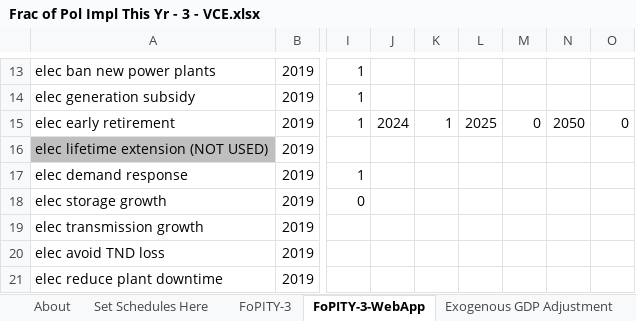
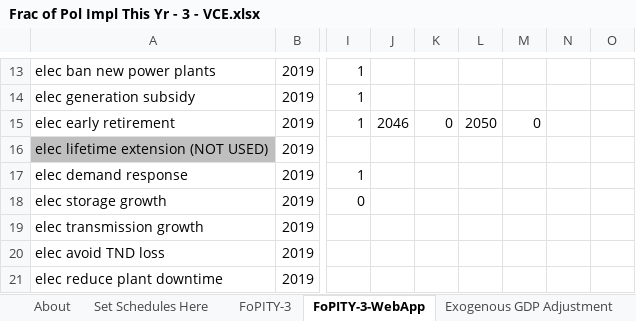
Before and after one commit to EnergyInnovation/eps-virginia, an Excel workbook: InputData/plcy-schd/FoPITY/Frac of Pol Impl This Yr - 3 - VCE.xlsx, sheet FoPITY-3-WebApp, drawn as a sheet; only a part is shown, gaps mark what is left out; values as stored, in another font and other column widths than the file's, no borders; the diff names each change by its address in the sheet, - before the commit and + after, or states it on an @@ line.

Commit message:
Updates to FoPITY to change elec retirement schedule and MPPC to fit retirements

```diff
--- a/InputData/plcy-schd/FoPITY/Frac of Pol Impl This Yr - 3 - VCE.xlsx (sheet FoPITY-3-WebApp)
+++ b/InputData/plcy-schd/FoPITY/Frac of Pol Impl This Yr - 3 - VCE.xlsx (sheet FoPITY-3-WebApp)
-J15: 2024
+J15: 2046
-K15: 1
+K15: 0
-L15: 2025
+L15: 2050
-N15: 2050
+N15: (empty)
-O15: 0
+O15: (empty)
```
Also changed, not shown: sheet FoPITY-3, sheet Set Schedules Here, 5 other files.
